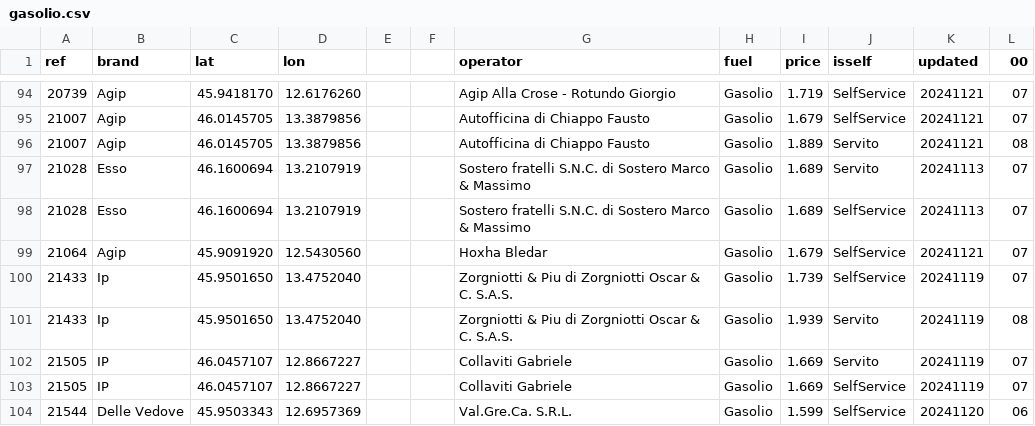
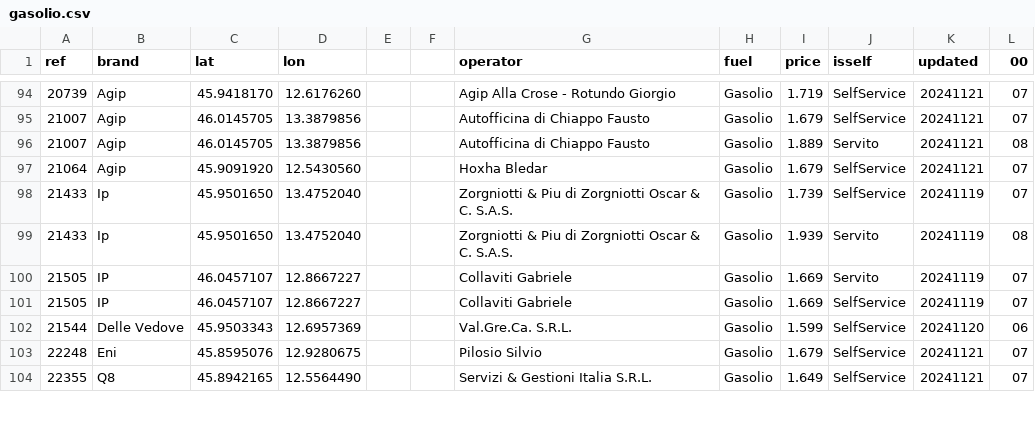
Before and after one commit to cascafico/FuelPrices, a CSV file: gasolio.csv, drawn as a sheet; only a part is shown, gaps mark what is left out; the shorter side is filled out with more unchanged rows.

```diff
--- a/gasolio.csv
+++ b/gasolio.csv
@@ -96,4 +96,2 @@ ref;brand;lat;lon;;;operator;fuel;price;isself;updated;00
 21007;Agip;46.0145705;13.3879856;;;Autofficina di Chiappo Fausto;Gasolio;1.889;Servito;20241121;08
-21028;Esso;46.1600694;13.2107919;;;Sostero fratelli S.N.C. di Sostero Marco & Massimo;Gasolio;1.689;Servito;20241113;07
-21028;Esso;46.1600694;13.2107919;;;Sostero fratelli S.N.C. di Sostero Marco & Massimo;Gasolio;1.689;SelfService;20241113;07
 21064;Agip;45.9091920;12.5430560;;;Hoxha Bledar;Gasolio;1.679;SelfService;20241121;07
```
Also changed, not shown: benzina.csv, fuel.csv, 1 other file.
